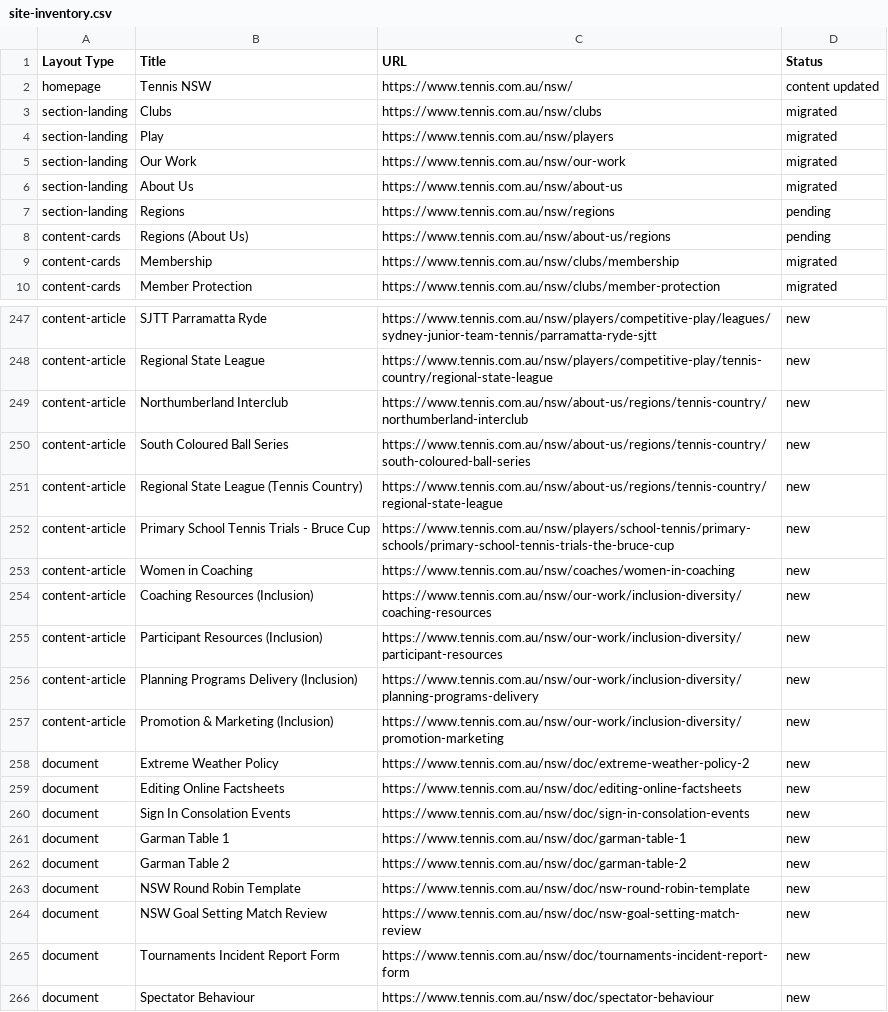
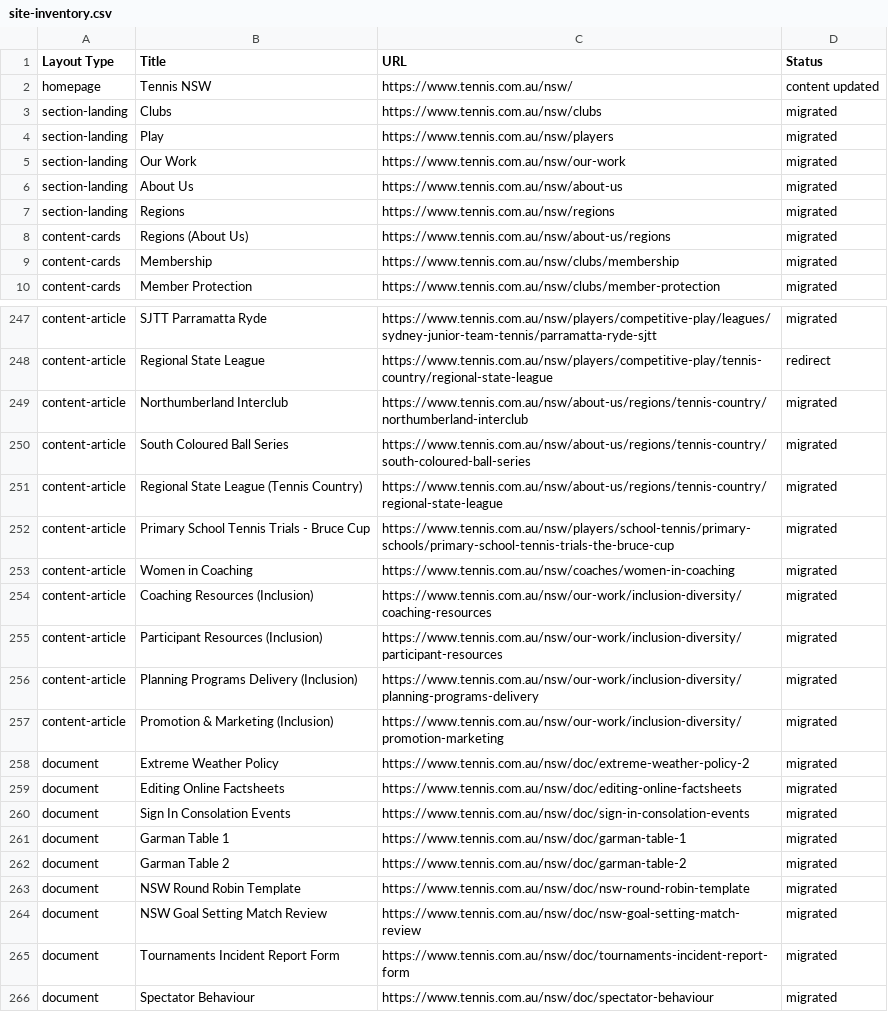
Before and after one commit to wfranksadobe/tennis-nsw, a CSV file: migration-work/site-inventory.csv, drawn as a sheet; only a part is shown, gaps mark what is left out; the diff covers the shown part only; the diff names each change by its address in the sheet, - before the commit and + after, or states it on an @@ line.

```diff
--- a/migration-work/site-inventory.csv
+++ b/migration-work/site-inventory.csv
-D7:D8 (Status): pending
+D7:D8 (Status): migrated
-D247 (Status): new
+D247 (Status): migrated
-D248 (Status): new
+D248 (Status): redirect
-D249:D266 (Status): new
+D249:D266 (Status): migrated
```
Also changed, not shown: 29 edited cells elsewhere in this file, 49 other files.
